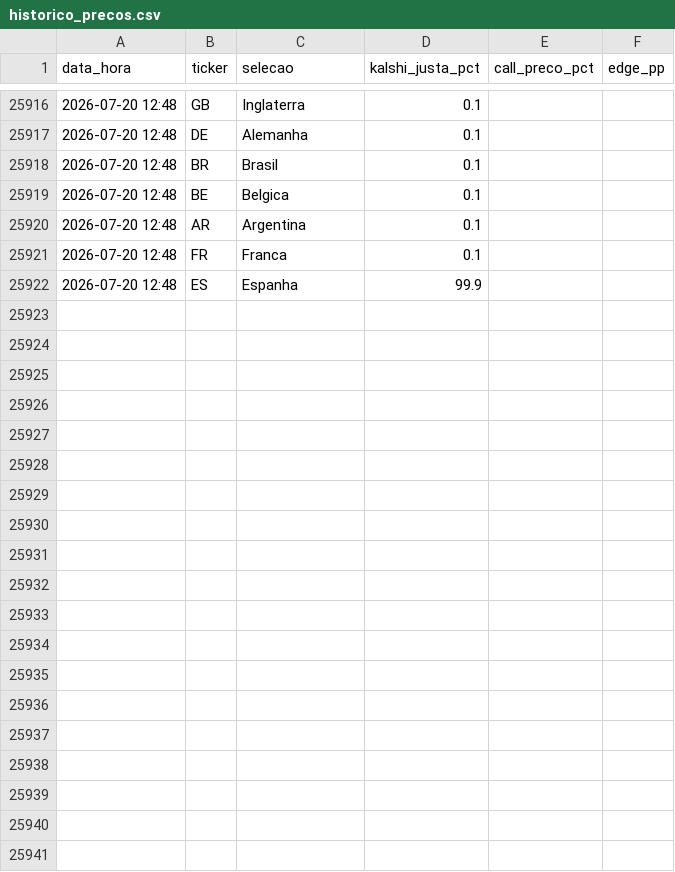
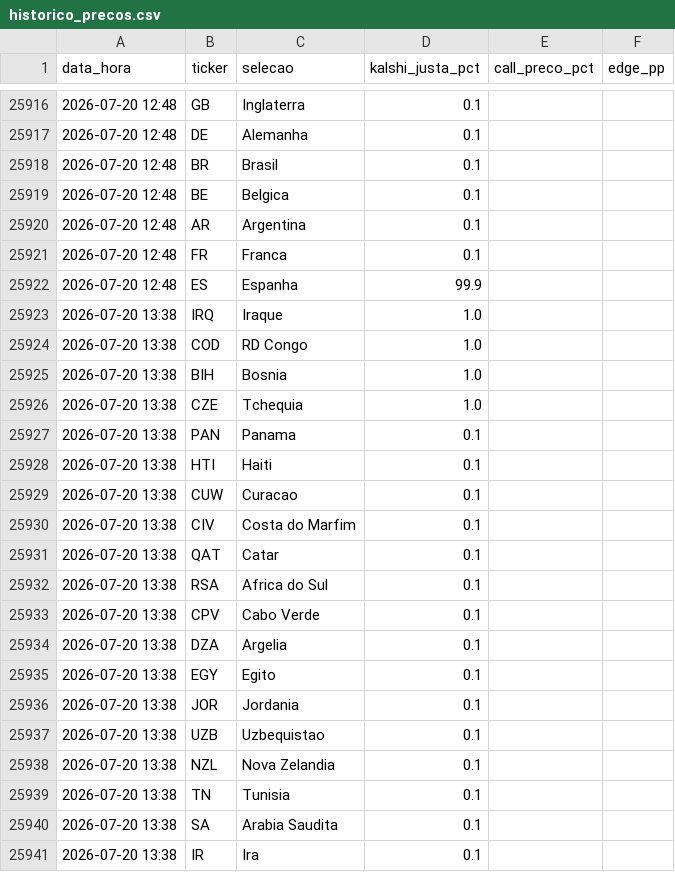
Before and after one commit to pavani06/kalshi-copa-2026, a CSV file: historico_precos.csv, drawn as a sheet; only a part is shown, gaps mark what is left out; the diff covers the shown part only; the diff names each change by its address in the sheet, - before the commit and + after, or states it on an @@ line.

```diff
--- a/historico_precos.csv
+++ b/historico_precos.csv
+row 25923: 2026-07-20 13:38 | IRQ | Iraque | 1.0
+row 25924: 2026-07-20 13:38 | COD | RD Congo | 1.0
+row 25925: 2026-07-20 13:38 | BIH | Bosnia | 1.0
+row 25926: 2026-07-20 13:38 | CZE | Tchequia | 1.0
+row 25927: 2026-07-20 13:38 | PAN | Panama | 0.1
+row 25928: 2026-07-20 13:38 | HTI | Haiti | 0.1
+row 25929: 2026-07-20 13:38 | CUW | Curacao | 0.1
+row 25930: 2026-07-20 13:38 | CIV | Costa do Marfim | 0.1
+row 25931: 2026-07-20 13:38 | QAT | Catar | 0.1
+row 25932: 2026-07-20 13:38 | RSA | Africa do Sul | 0.1
+row 25933: 2026-07-20 13:38 | CPV | Cabo Verde | 0.1
+row 25934: 2026-07-20 13:38 | DZA | Argelia | 0.1
+row 25935: 2026-07-20 13:38 | EGY | Egito | 0.1
+row 25936: 2026-07-20 13:38 | JOR | Jordania | 0.1
+row 25937: 2026-07-20 13:38 | UZB | Uzbequistao | 0.1
+row 25938: 2026-07-20 13:38 | NZL | Nova Zelandia | 0.1
+row 25939: 2026-07-20 13:38 | TN | Tunisia | 0.1
+row 25940: 2026-07-20 13:38 | SA | Arabia Saudita | 0.1
+row 25941: 2026-07-20 13:38 | IR | Ira | 0.1
```
Also changed, not shown: 29 added rows elsewhere in this file, 3 other files.
